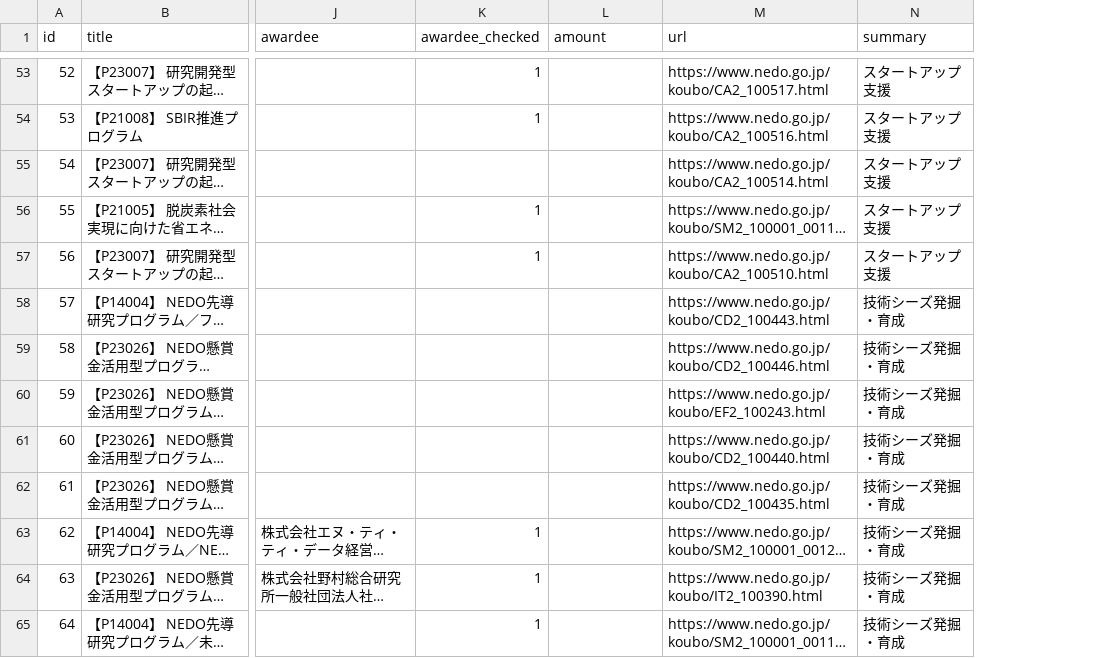
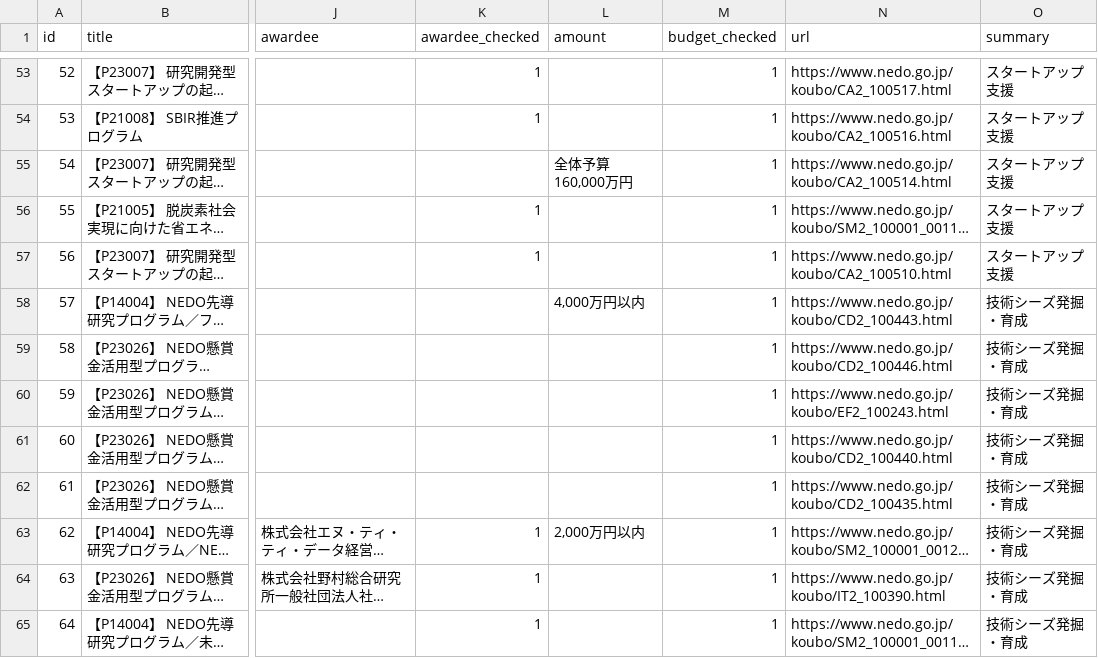
Before and after one commit to bleu1007cerisier-alt/nyusatsu-search, a CSV file: dataset/tenders.csv, drawn as a sheet; only a part is shown, gaps mark what is left out; long unchanged cells end in …; the diff covers the shown part only; the diff names each change by its address in the sheet, - before the commit and + after, or states it on an @@ line.

```diff
--- a/dataset/tenders.csv
+++ b/dataset/tenders.csv
+column M (budget_checked), rows 53-65: all 1
-L55 (amount): (empty)
+L55 (amount): 全体予算160,000万円
-L58 (amount): (empty)
+L58 (amount): 4,000万円以内
-L63 (amount): (empty)
+L63 (amount): 2,000万円以内
```
Also changed, not shown: 23 edited cells elsewhere in this file, 2 other files.
